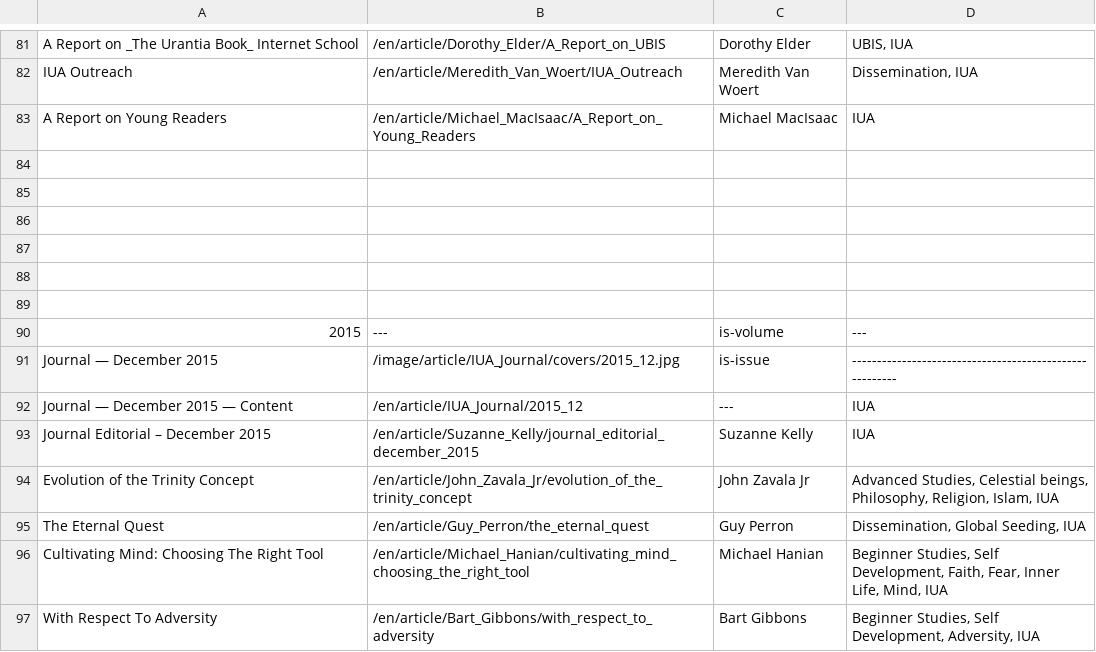
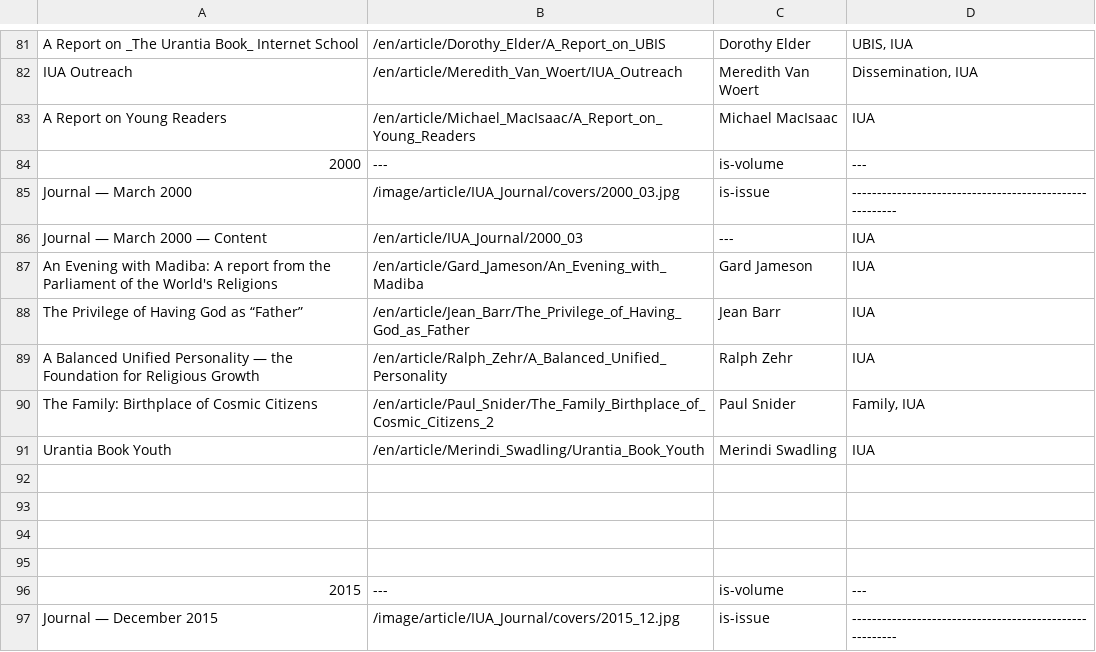
Before and after one commit to JanHerca/urantiapedia, a TSV file: input/txt/articles-en/articles_iua_journal.tsv, drawn as a sheet; only a part is shown, gaps mark what is left out; the shorter side is filled out with more unchanged rows.

Commit message:
IUA Journal (English, Spanish & French)

```diff
--- a/input/txt/articles-en/articles_iua_journal.tsv
+++ b/input/txt/articles-en/articles_iua_journal.tsv
@@ -83,4 +83,10 @@ IUA Outreach	/en/article/Meredith_Van_Woert/IUA_Outreach	Meredith Van Woert	Diss
 A Report on Young Readers	/en/article/Michael_MacIsaac/A_Report_on_Young_Readers	Michael MacIsaac	IUA
-
-
+2000	---	is-volume	---
+Journal — March 2000	/image/article/IUA_Journal/covers/2000_03.jpg	is-issue	--------------------------------------------------------
+Journal — March 2000 — Content	/en/article/IUA_Journal/2000_03	---	IUA
+An Evening with Madiba: A report from the Parliament of the World's Religions	/en/article/Gard_Jameson/An_Evening_with_Madiba	Gard Jameson	IUA
+The Privilege of Having God as “Father”	/en/article/Jean_Barr/The_Privilege_of_Having_God_as_Father	Jean Barr	IUA
+A Balanced Unified Personality — the Foundation for Religious Growth	/en/article/Ralph_Zehr/A_Balanced_Unified_Personality	Ralph Zehr	IUA
+The Family: Birthplace of Cosmic Citizens	/en/article/Paul_Snider/The_Family_Birthplace_of_Cosmic_Citizens_2	Paul Snider	Family, IUA
+Urantia Book Youth	/en/article/Merindi_Swadling/Urantia_Book_Youth	Merindi Swadling	IUA
 
```
Also changed, not shown: input/txt/articles-es/articles_iua_journal.tsv, input/txt/articles-fr/articles_iua_journal.tsv, 18 other files.
